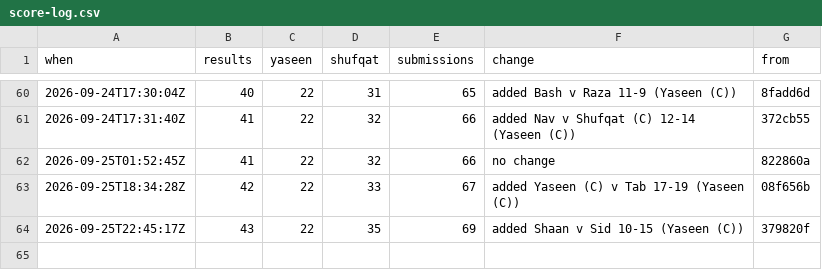
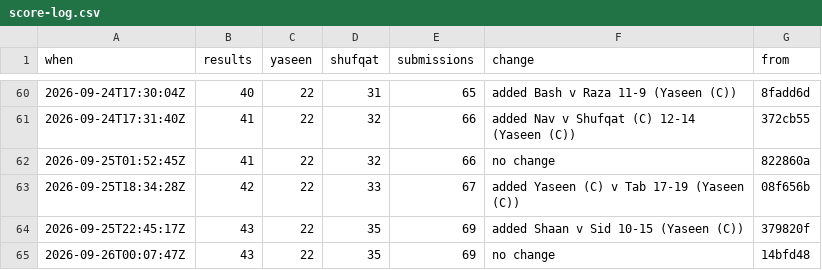
Before and after one commit to Ubiguy/mpgolf, a CSV file: score-log.csv, drawn as a sheet; only a part is shown, gaps mark what is left out; the diff names each change by its address in the sheet, - before the commit and + after, or states it on an @@ line.

```diff
--- a/score-log.csv
+++ b/score-log.csv
+row 65: 2026-09-26T00:07:47Z | 43 | 22 | 35 | 69 | no change | 14bfd48
```
Also changed, not shown: 2 other files.
